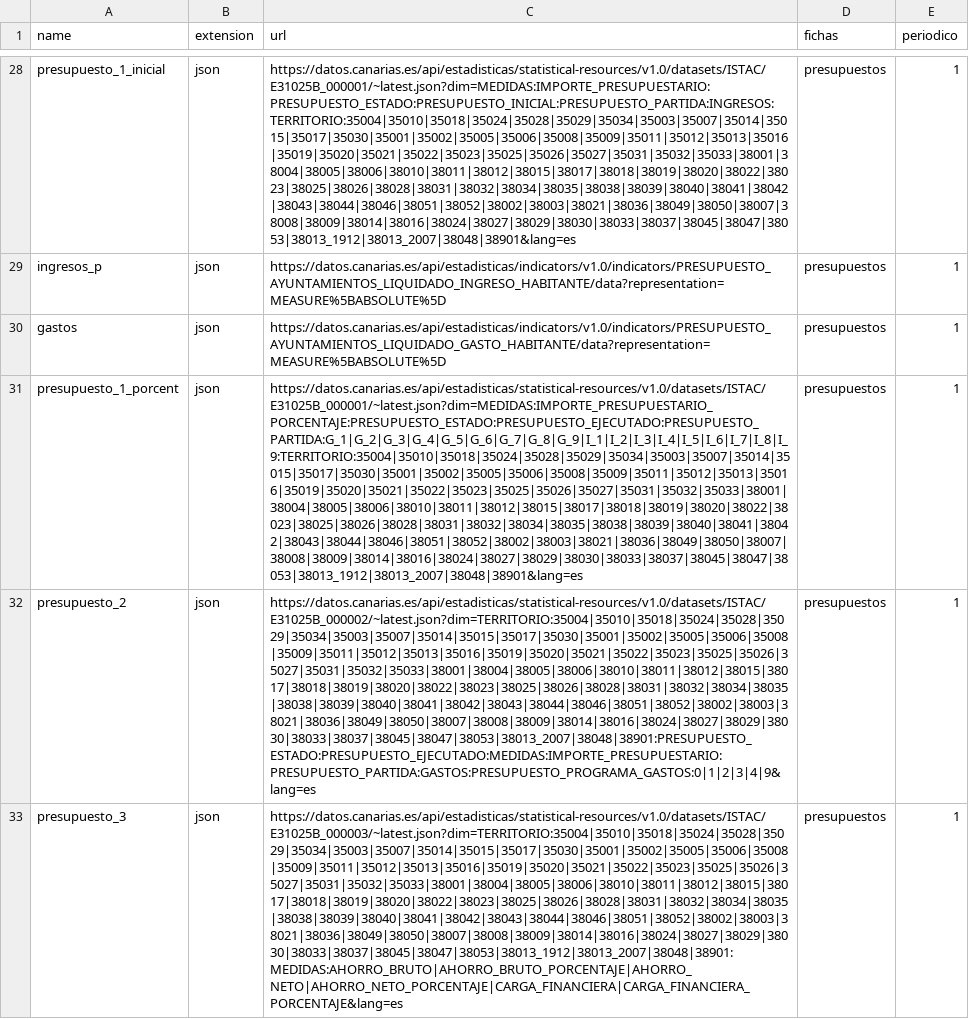
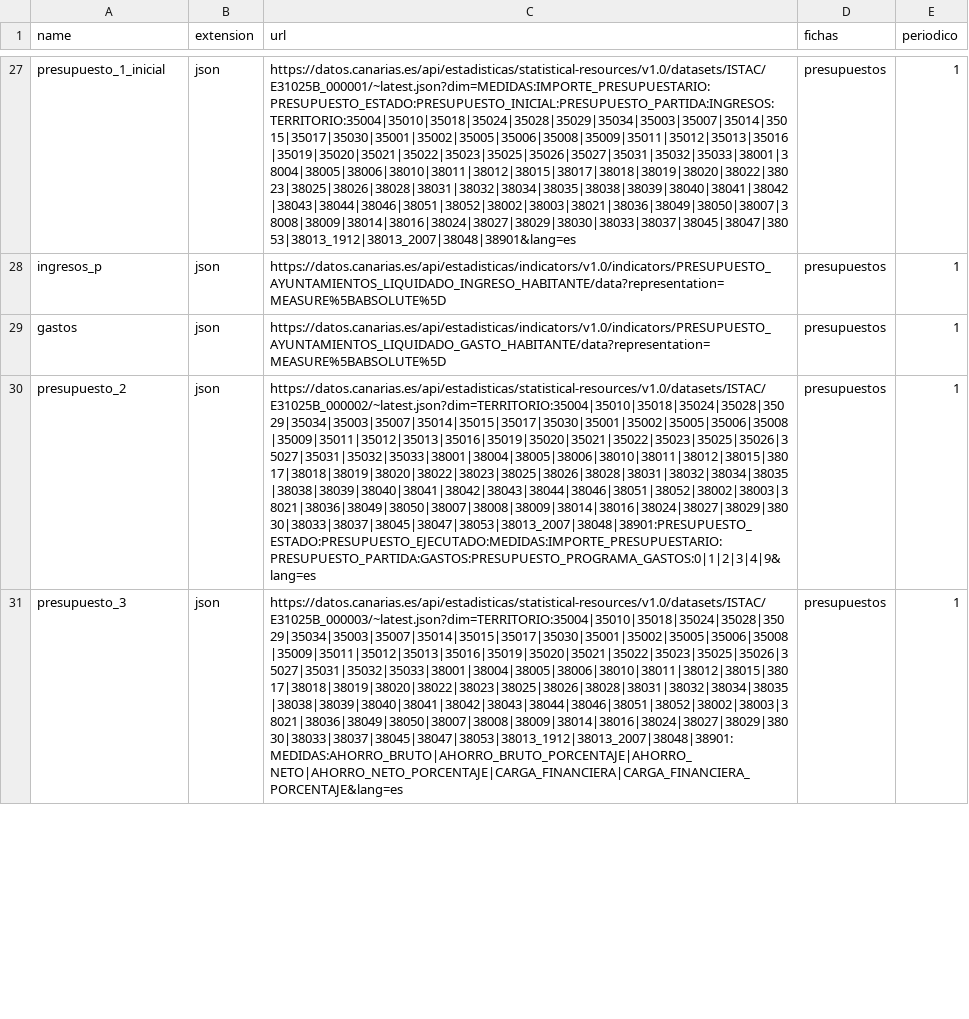
Before and after one commit to eDatos/fichas-municipales, a CSV file: shiny/init-data.csv, drawn as a sheet; only a part is shown, gaps mark what is left out; the diff covers the shown part only; the diff names each change by its address in the sheet, - before the commit and + after, or states it on an @@ line.

```diff
--- a/shiny/init-data.csv
+++ b/shiny/init-data.csv
-row 31: presupuesto_1_porcent | json | https://datos.canarias.es/api/estadisticas/statistical-resources/v1.0/datasets/ISTAC/E31025B_000001/~latest.json?dim=MEDIDAS:IMPORTE_PRESUPUESTARIO_PORCENTAJE:PRESUPUESTO_ESTADO:PRESUPUESTO_EJECUTADO:PRESUPUESTO_PARTIDA:G_1|G_2|G_3|G_4|G_5|G_6|G_7|G_8|G_9|I_1|I_2|I_3|I_4|I_5|I_6|I_7|I_8|I_9:TERRITORIO:35004|35010|35018|35024|35028|35029|35034|35003|35007|35014|35015|35017|35030|35001|35002|35005|35006|35008|35009|35011|35012|35013|35016|35019|35020|35021|35022|35023|35025|35026|35027|35031|35032|35033|38001|38004|38005|38006|38010|38011|38012|38015|38017|38018|38019|38020|38022|38023|38025|38026|38028|38031|38032|38034|38035|38038|38039|38040|38041|38042|38043|38044|38046|38051|38052|38002|38003|38021|38036|38049|38050|38007|38008|38009|38014|38016|38024|38027|38029|38030|38033|38037|38045|38047|38053|38013_1912|38013_2007|38048|38901&lang=es | presupuestos | 1
```
Also changed, not shown: 3 removed rows and 1 edited cell elsewhere in this file, 2 other files.
